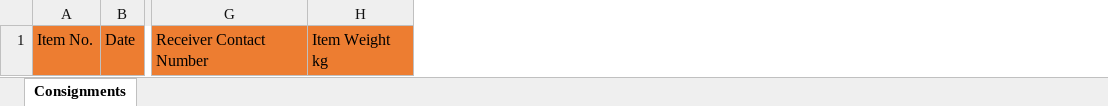
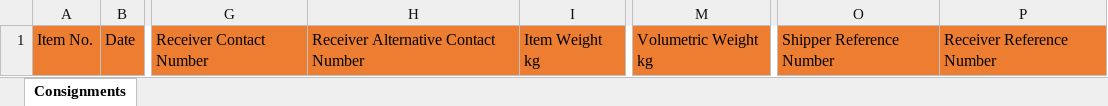
Before and after one commit to AmirAkmal92/Entt.ost, an Excel workbook: web/Content/Files/tallysheet_format_template.xlsx, sheet Consignments, drawn as a sheet; only a part is shown, gaps mark what is left out; values as stored, in another font and other column widths than the file's, no borders; the diff names each change by its address in the sheet, - before the commit and + after, or states it on an @@ line.

Commit message:
Add new colums for tallysheet (volumetric, shipperrefno & receiverrefno)
Related Work Items: #6213

```diff
--- a/web/Content/Files/tallysheet_format_template.xlsx (sheet Consignments)
+++ b/web/Content/Files/tallysheet_format_template.xlsx (sheet Consignments)
+column H, row 1: Receiver Alternative Contact Number
+column M, row 1: Volumetric Weight kg
+column O, row 1: Shipper Reference Number
+column P, row 1: Receiver Reference Number
```
Also changed, not shown: 1 other file.
